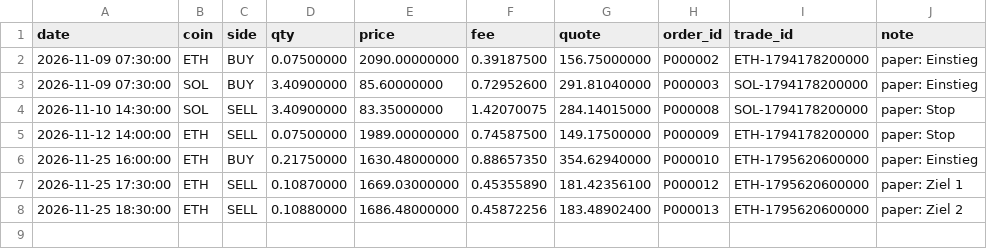
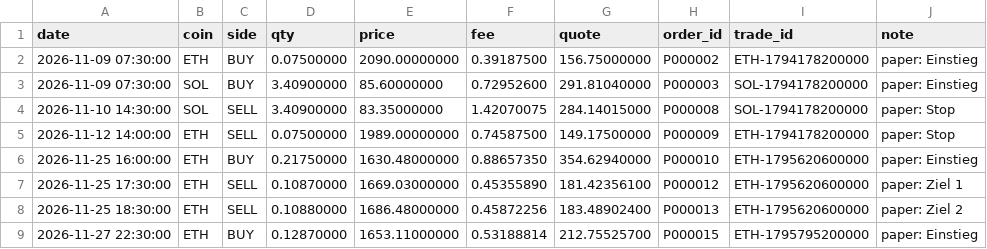
Before and after one commit to maehrsteuern/scalp-bot-mt4, a CSV file: crypto-ew-bot/paper/journal_paper.csv, drawn as a sheet.

```diff
--- a/crypto-ew-bot/paper/journal_paper.csv
+++ b/crypto-ew-bot/paper/journal_paper.csv
@@ -8 +8,2 @@ date,coin,side,qty,price,fee,quote,order_id,trade_id,note
 2026-11-25 18:30:00,ETH,SELL,0.10880000,1686.48000000,0.45872256,183.48902400,P000013,ETH-1795620600000,paper: Ziel 2
+2026-11-27 22:30:00,ETH,BUY,0.12870000,1653.11000000,0.53188814,212.75525700,P000015,ETH-1795795200000,paper: Einstieg
```
Also changed, not shown: 1 other file.
